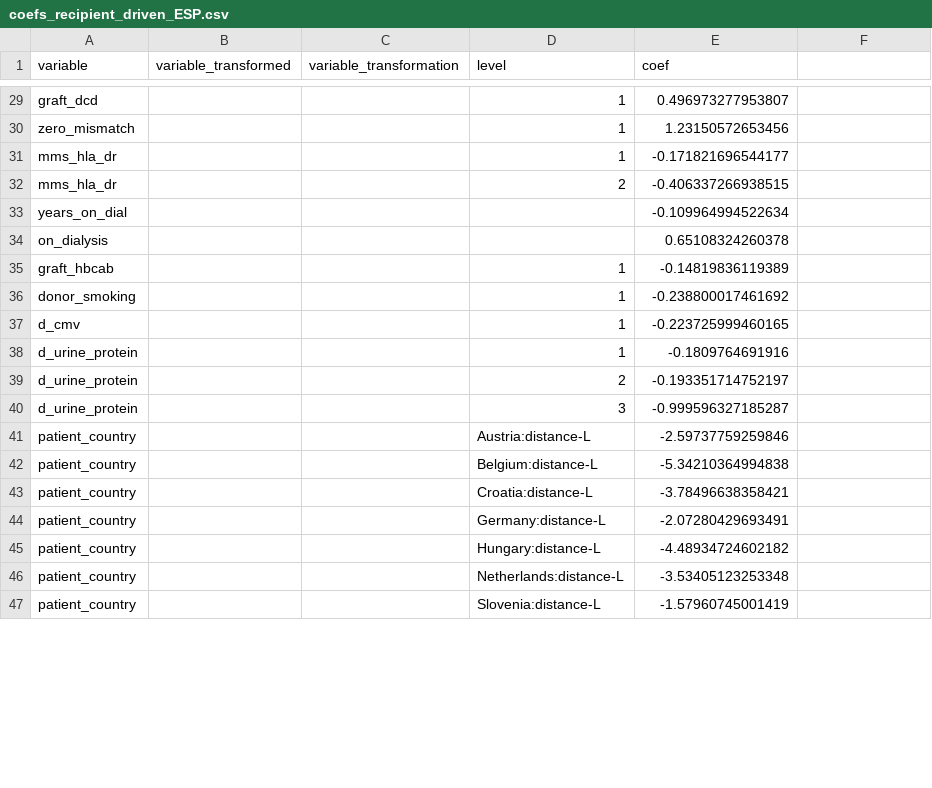
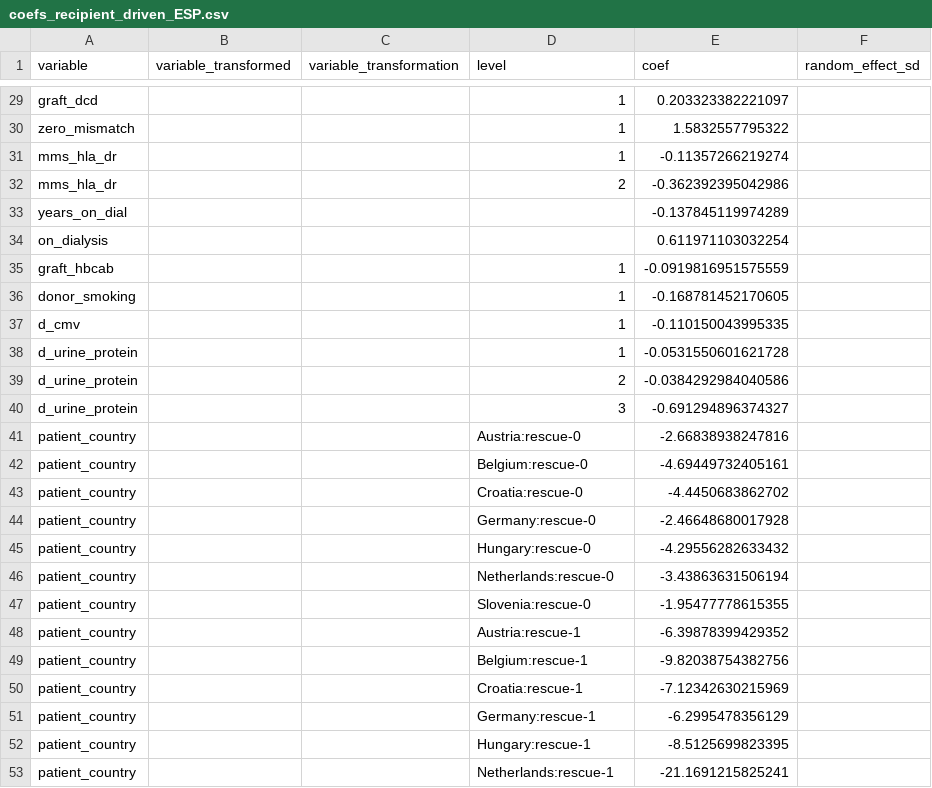
Before and after one commit to hansdeferrante/Eurotransplant_ETKidney_simulator, a CSV file: simulator/magic_values/acceptance/coefs_recipient_driven_ESP.csv, drawn as a sheet; only a part is shown, gaps mark what is left out; the diff covers the shown part only; the diff names each change by its address in the sheet, - before the commit and + after, or states it on an @@ line.

```diff
--- a/simulator/magic_values/acceptance/coefs_recipient_driven_ESP.csv
+++ b/simulator/magic_values/acceptance/coefs_recipient_driven_ESP.csv
-F1: (empty)
+F1: random_effect_sd
-E29 (coef): 0.496973277953807
+E29 (coef): 0.203323382221097
-E30 (coef): 1.23150572653456
+E30 (coef): 1.5832557795322
-E31 (coef): -0.171821696544177
+E31 (coef): -0.11357266219274
-E32 (coef): -0.406337266938515
+E32 (coef): -0.362392395042986
-E33 (coef): -0.109964994522634
+E33 (coef): -0.137845119974289
-E34 (coef): 0.65108324260378
+E34 (coef): 0.611971103032254
-E35 (coef): -0.14819836119389
+E35 (coef): -0.0919816951575559
-E36 (coef): -0.238800017461692
+E36 (coef): -0.168781452170605
-E37 (coef): -0.223725999460165
+E37 (coef): -0.110150043995335
-E38 (coef): -0.1809764691916
+E38 (coef): -0.0531550601621728
-E39 (coef): -0.193351714752197
+E39 (coef): -0.0384292984040586
-E40 (coef): -0.999596327185287
+E40 (coef): -0.691294896374327
-D41 (level): Austria:distance-L
+D41 (level): Austria:rescue-0
-E41 (coef): -2.59737759259846
+E41 (coef): -2.66838938247816
-D42 (level): Belgium:distance-L
+D42 (level): Belgium:rescue-0
-E42 (coef): -5.34210364994838
+E42 (coef): -4.69449732405161
-D43 (level): Croatia:distance-L
+D43 (level): Croatia:rescue-0
-E43 (coef): -3.78496638358421
+E43 (coef): -4.4450683862702
-D44 (level): Germany:distance-L
+D44 (level): Germany:rescue-0
-E44 (coef): -2.07280429693491
+E44 (coef): -2.46648680017928
-D45 (level): Hungary:distance-L
+D45 (level): Hungary:rescue-0
-E45 (coef): -4.48934724602182
+E45 (coef): -4.29556282633432
-D46 (level): Netherlands:distance-L
+D46 (level): Netherlands:rescue-0
-E46 (coef): -3.53405123253348
+E46 (coef): -3.43863631506194
-D47 (level): Slovenia:distance-L
+D47 (level): Slovenia:rescue-0
-E47 (coef): -1.57960745001419
+E47 (coef): -1.95477778615355
+row 48: patient_country |  |  | Austria:rescue-1 | -6.39878399429352
+row 49: patient_country |  |  | Belgium:rescue-1 | -9.82038754382756
+row 50: patient_country |  |  | Croatia:rescue-1 | -7.12342630215969
+row 51: patient_country |  |  | Germany:rescue-1 | -6.2995478356129
+row 52: patient_country |  |  | Hungary:rescue-1 | -8.5125699823395
+row 53: patient_country |  |  | Netherlands:rescue-1 | -21.1691215825241
```
Also changed, not shown: 4 added rows, 1 removed row and 34 edited cells elsewhere in this file, simulator/magic_values/acceptance/coefs_center_acceptance_ESP.csv, simulator/magic_values/acceptance/coefs_center_acceptance_ETKAS.csv, 18 other files.
